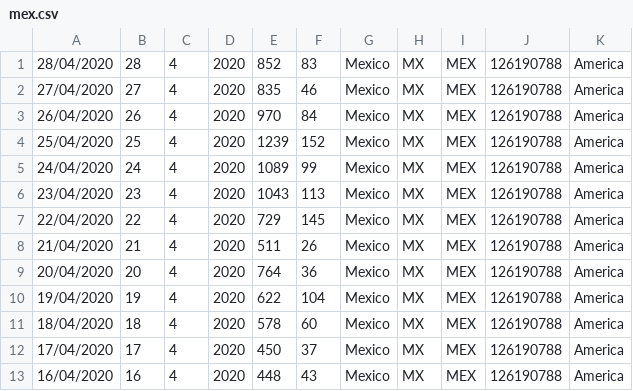
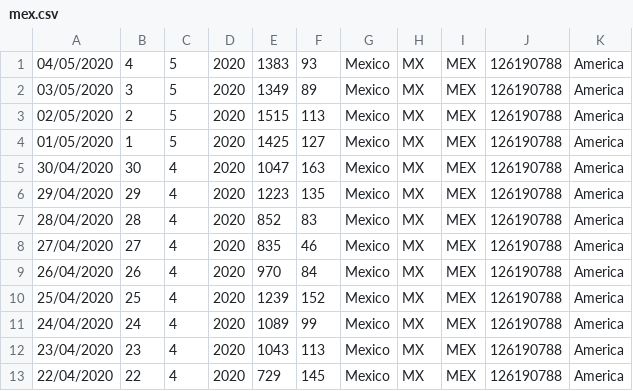
Before and after one commit to murpholinox/plotcovid19mx, a CSV file: mex.csv, drawn as a sheet; only a part is shown; the shorter side is filled out with more unchanged rows; the diff names each change by its address in the sheet, - before the commit and + after, or states it on an @@ line.

```diff
--- a/mex.csv
+++ b/mex.csv
+row 1: 04/05/2020 | 4 | 5 | 2020 | 1383 | 93 | Mexico | MX | MEX | 126190788 | America
+row 2: 03/05/2020 | 3 | 5 | 2020 | 1349 | 89 | Mexico | MX | MEX | 126190788 | America
+row 3: 02/05/2020 | 2 | 5 | 2020 | 1515 | 113 | Mexico | MX | MEX | 126190788 | America
+row 4: 01/05/2020 | 1 | 5 | 2020 | 1425 | 127 | Mexico | MX | MEX | 126190788 | America
+row 5: 30/04/2020 | 30 | 4 | 2020 | 1047 | 163 | Mexico | MX | MEX | 126190788 | America
+row 6: 29/04/2020 | 29 | 4 | 2020 | 1223 | 135 | Mexico | MX | MEX | 126190788 | America
```
Also changed, not shown: clean.csv, clean_r.csv, 3 other files.
